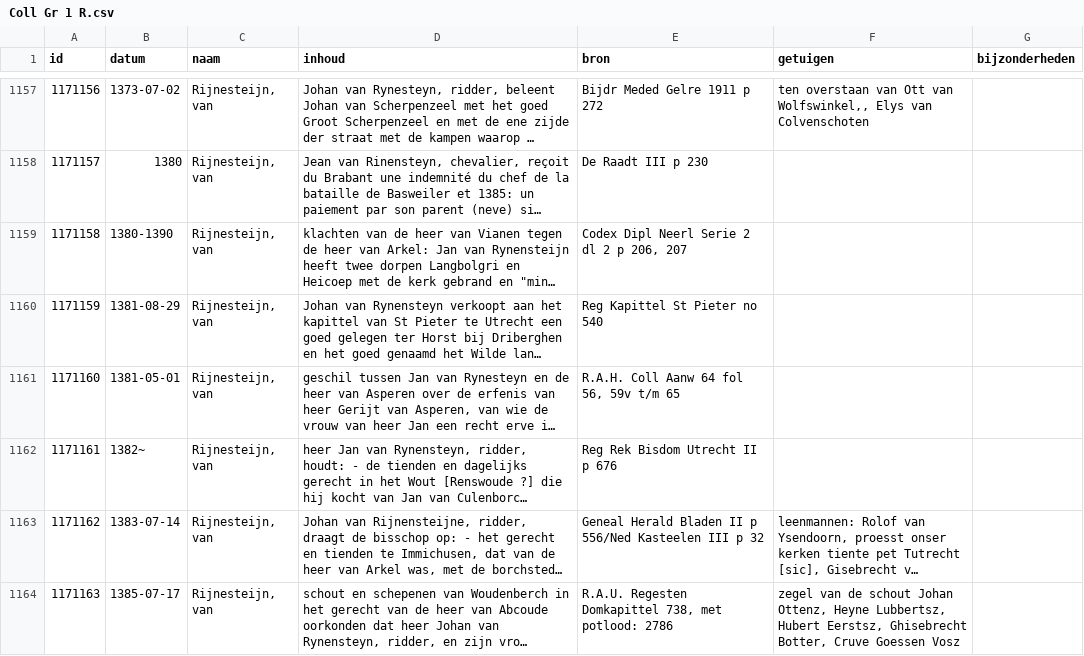
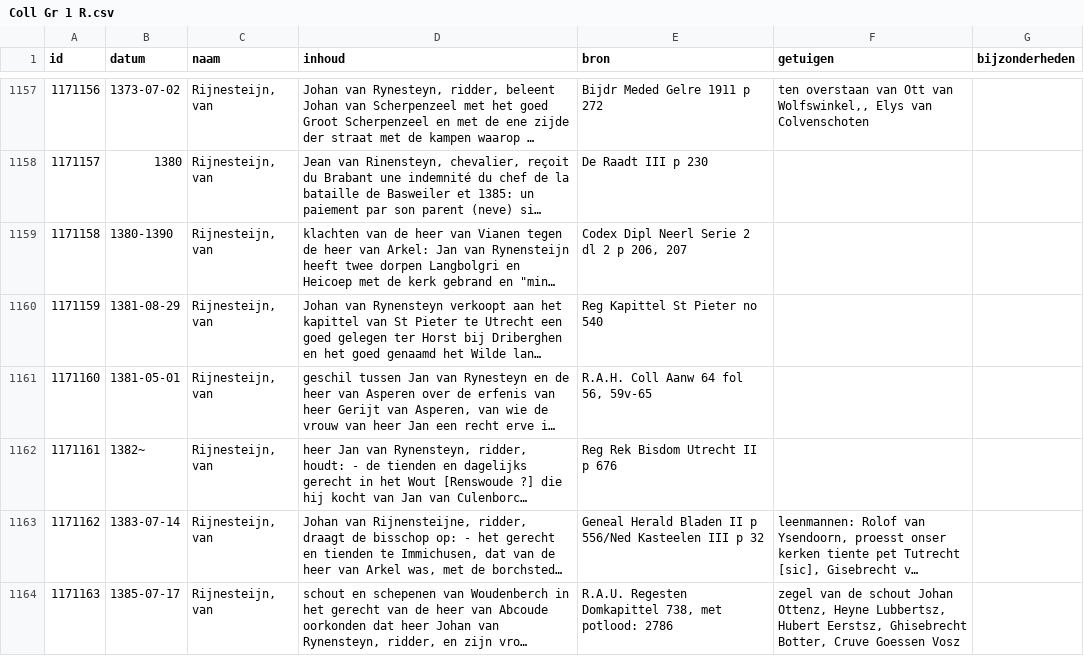
Before and after one commit to collectiegroesbeek/collectiegroesbeek-data, a CSV file: Coll Gr 1 R.csv, drawn as a sheet; only a part is shown, gaps mark what is left out; long unchanged cells end in …; the diff covers the shown part only; the diff names each change by its address in the sheet, - before the commit and + after, or states it on an @@ line.

```diff
--- a/Coll Gr 1 R.csv
+++ b/Coll Gr 1 R.csv
-E1161 (bron): R.A.H. Coll Aanw 64 fol 56, 59v t/m 65
+E1161 (bron): R.A.H. Coll Aanw 64 fol 56, 59v-65
```
Also changed, not shown: 30 edited cells elsewhere in this file, Coll Gr 1 F G.csv, Coll Gr 1 M.csv, 15 other files.
